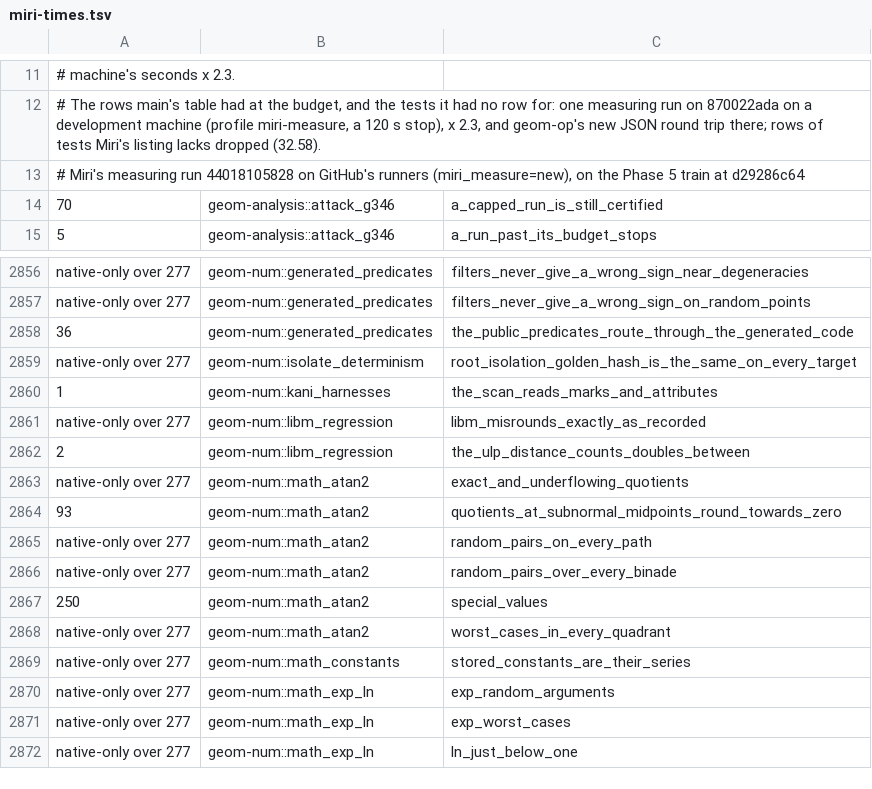
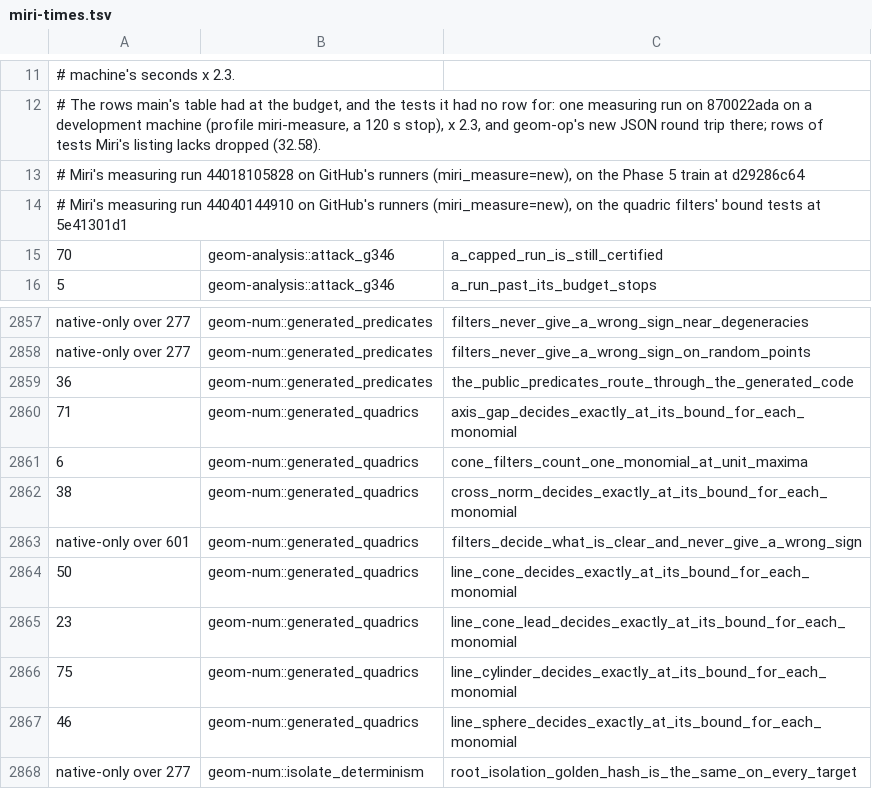
Before and after one commit to spareware-co-op/spareware, a TSV file: projects/engines/geometry/crates/geom-test/src/miri-times.tsv, drawn as a sheet; only a part is shown, gaps mark what is left out; the shorter side is filled out with more unchanged rows; the diff names each change by its address in the sheet, - before the commit and + after, or states it on an @@ line.

```diff
--- a/projects/engines/geometry/crates/geom-test/src/miri-times.tsv
+++ b/projects/engines/geometry/crates/geom-test/src/miri-times.tsv
+row 14: # Miri's measuring run 44040144910 on GitHub's runners (miri_measure=new), on the quadric filters' bound tests at 5e41301d1
+row 2860: 71 | geom-num::generated_quadrics | axis_gap_decides_exactly_at_its_bound_for_each_monomial
+row 2861: 6 | geom-num::generated_quadrics | cone_filters_count_one_monomial_at_unit_maxima
+row 2862: 38 | geom-num::generated_quadrics | cross_norm_decides_exactly_at_its_bound_for_each_monomial
+row 2863: native-only over 601 | geom-num::generated_quadrics | filters_decide_what_is_clear_and_never_give_a_wrong_sign
+row 2864: 50 | geom-num::generated_quadrics | line_cone_decides_exactly_at_its_bound_for_each_monomial
+row 2865: 23 | geom-num::generated_quadrics | line_cone_lead_decides_exactly_at_its_bound_for_each_monomial
+row 2866: 75 | geom-num::generated_quadrics | line_cylinder_decides_exactly_at_its_bound_for_each_monomial
+row 2867: 46 | geom-num::generated_quadrics | line_sphere_decides_exactly_at_its_bound_for_each_monomial
```
